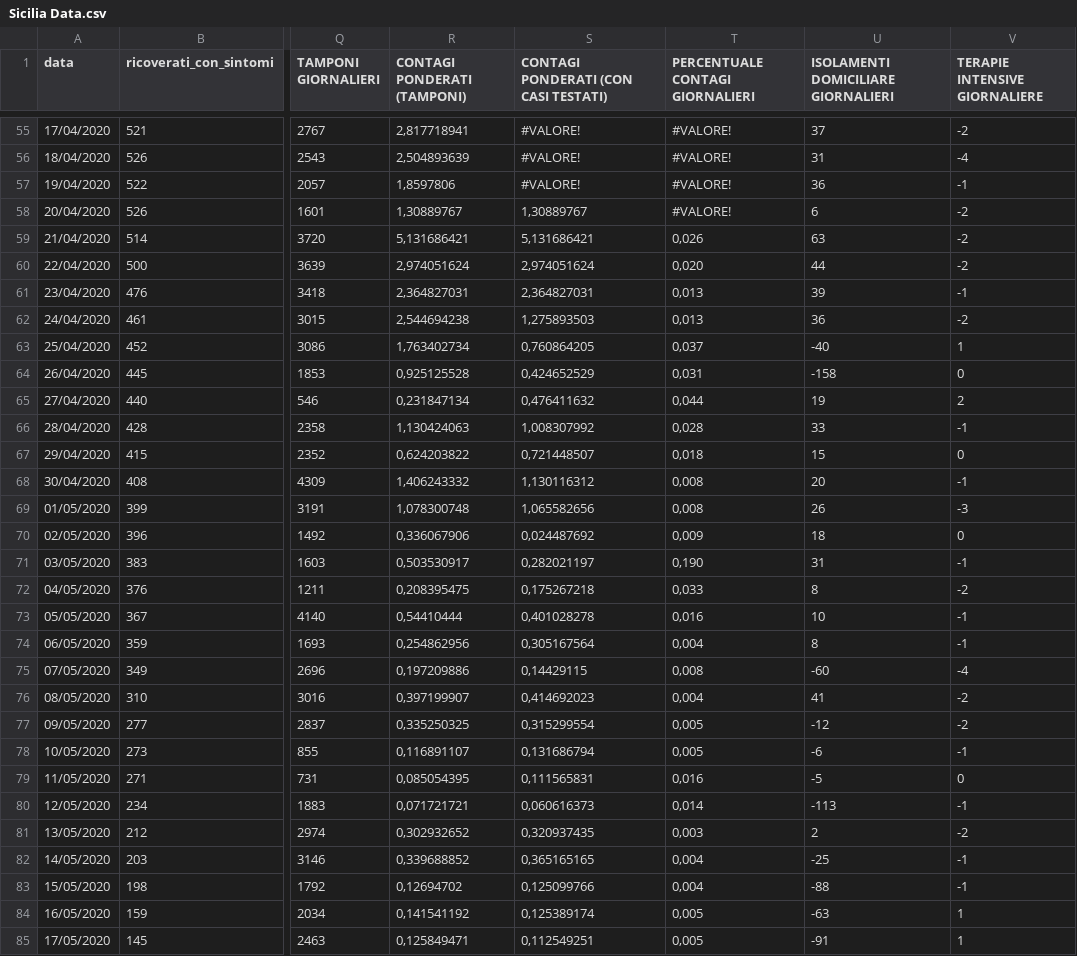
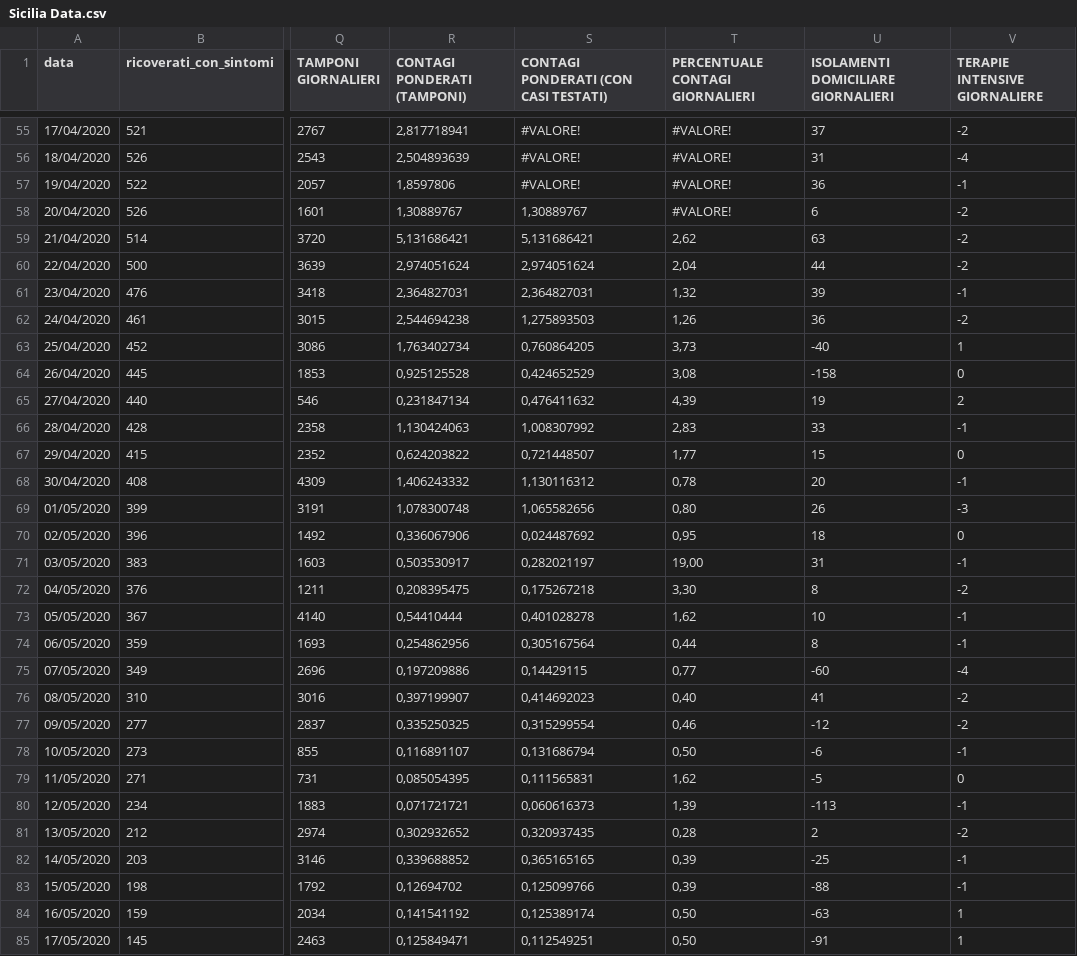
Before and after one commit to elninopeppe/Covid-Data-Sicily, a CSV file: Sicilia Data.csv, drawn as a sheet; only a part is shown, gaps mark what is left out; the diff covers the shown part only; the diff names each change by its address in the sheet, - before the commit and + after, or states it on an @@ line.

Commit message:
fix %

```diff
--- a/Sicilia Data.csv
+++ b/Sicilia Data.csv
-T59 (PERCENTUALE CONTAGI GIORNALIERI): 0,026
+T59 (PERCENTUALE CONTAGI GIORNALIERI): 2,62
-T60 (PERCENTUALE CONTAGI GIORNALIERI): 0,020
+T60 (PERCENTUALE CONTAGI GIORNALIERI): 2,04
-T61 (PERCENTUALE CONTAGI GIORNALIERI): 0,013
+T61 (PERCENTUALE CONTAGI GIORNALIERI): 1,32
-T62 (PERCENTUALE CONTAGI GIORNALIERI): 0,013
+T62 (PERCENTUALE CONTAGI GIORNALIERI): 1,26
-T63 (PERCENTUALE CONTAGI GIORNALIERI): 0,037
+T63 (PERCENTUALE CONTAGI GIORNALIERI): 3,73
-T64 (PERCENTUALE CONTAGI GIORNALIERI): 0,031
+T64 (PERCENTUALE CONTAGI GIORNALIERI): 3,08
-T65 (PERCENTUALE CONTAGI GIORNALIERI): 0,044
+T65 (PERCENTUALE CONTAGI GIORNALIERI): 4,39
-T66 (PERCENTUALE CONTAGI GIORNALIERI): 0,028
+T66 (PERCENTUALE CONTAGI GIORNALIERI): 2,83
-T67 (PERCENTUALE CONTAGI GIORNALIERI): 0,018
+T67 (PERCENTUALE CONTAGI GIORNALIERI): 1,77
-T68 (PERCENTUALE CONTAGI GIORNALIERI): 0,008
+T68 (PERCENTUALE CONTAGI GIORNALIERI): 0,78
-T69 (PERCENTUALE CONTAGI GIORNALIERI): 0,008
+T69 (PERCENTUALE CONTAGI GIORNALIERI): 0,80
-T70 (PERCENTUALE CONTAGI GIORNALIERI): 0,009
+T70 (PERCENTUALE CONTAGI GIORNALIERI): 0,95
-T71 (PERCENTUALE CONTAGI GIORNALIERI): 0,190
+T71 (PERCENTUALE CONTAGI GIORNALIERI): 19,00
-T72 (PERCENTUALE CONTAGI GIORNALIERI): 0,033
+T72 (PERCENTUALE CONTAGI GIORNALIERI): 3,30
-T73 (PERCENTUALE CONTAGI GIORNALIERI): 0,016
+T73 (PERCENTUALE CONTAGI GIORNALIERI): 1,62
-T74 (PERCENTUALE CONTAGI GIORNALIERI): 0,004
+T74 (PERCENTUALE CONTAGI GIORNALIERI): 0,44
-T75 (PERCENTUALE CONTAGI GIORNALIERI): 0,008
+T75 (PERCENTUALE CONTAGI GIORNALIERI): 0,77
-T76 (PERCENTUALE CONTAGI GIORNALIERI): 0,004
+T76 (PERCENTUALE CONTAGI GIORNALIERI): 0,40
-T77 (PERCENTUALE CONTAGI GIORNALIERI): 0,005
+T77 (PERCENTUALE CONTAGI GIORNALIERI): 0,46
-T78 (PERCENTUALE CONTAGI GIORNALIERI): 0,005
+T78 (PERCENTUALE CONTAGI GIORNALIERI): 0,50
-T79 (PERCENTUALE CONTAGI GIORNALIERI): 0,016
+T79 (PERCENTUALE CONTAGI GIORNALIERI): 1,62
-T80 (PERCENTUALE CONTAGI GIORNALIERI): 0,014
+T80 (PERCENTUALE CONTAGI GIORNALIERI): 1,39
-T81 (PERCENTUALE CONTAGI GIORNALIERI): 0,003
+T81 (PERCENTUALE CONTAGI GIORNALIERI): 0,28
-T82:T83 (PERCENTUALE CONTAGI GIORNALIERI): 0,004
+T82:T83 (PERCENTUALE CONTAGI GIORNALIERI): 0,39
-T84:T85 (PERCENTUALE CONTAGI GIORNALIERI): 0,005
+T84:T85 (PERCENTUALE CONTAGI GIORNALIERI): 0,50
```
Also changed, not shown: 166 edited cells elsewhere in this file.
